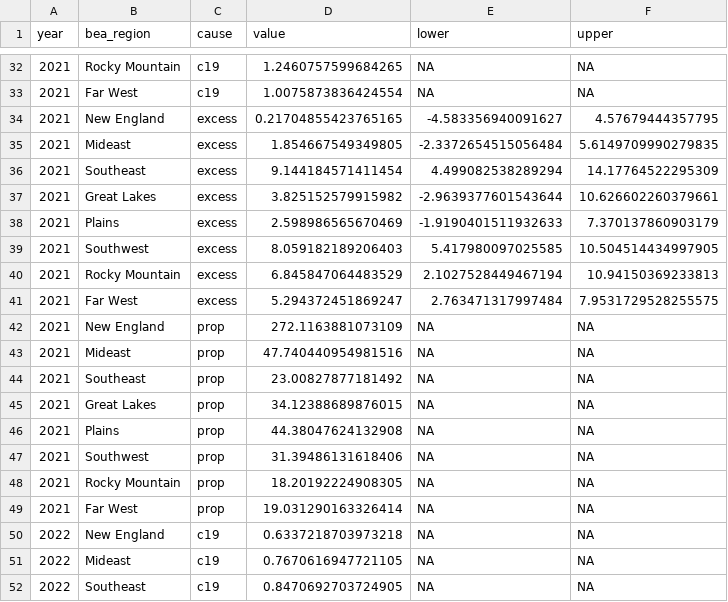
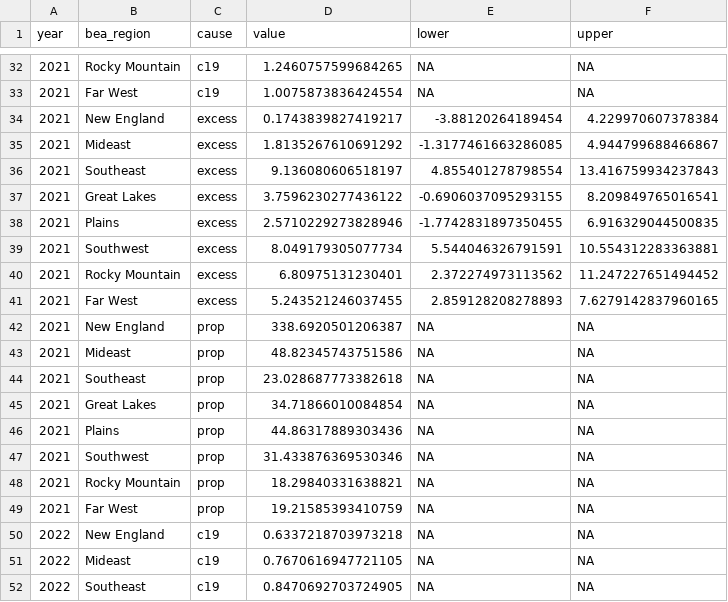
Before and after one commit to kikeacosta/us_youth_pandemic_mortality, a CSV file: figures/fig3_bars_by_region.csv, drawn as a sheet; only a part is shown, gaps mark what is left out; the diff covers the shown part only.

```diff
--- a/figures/fig3_bars_by_region.csv
+++ b/figures/fig3_bars_by_region.csv
@@ -33,18 +33,18 @@ year,bea_region,cause,value,lower,upper
 2021,Far West,c19,1.0075873836424554,NA,NA
-2021,New England,excess,0.21704855423765165,-4.583356940091627,4.57679444357795
-2021,Mideast,excess,1.854667549349805,-2.3372654515056484,5.6149709990279835
-2021,Southeast,excess,9.144184571411454,4.499082538289294,14.17764522295309
-2021,Great Lakes,excess,3.825152579915982,-2.9639377601543644,10.626602260379661
-2021,Plains,excess,2.598986565670469,-1.9190401511932633,7.370137860903179
-2021,Southwest,excess,8.059182189206403,5.417980097025585,10.504514434997905
-2021,Rocky Mountain,excess,6.845847064483529,2.1027528449467194,10.94150369233813
-2021,Far West,excess,5.294372451869247,2.763471317997484,7.9531729528255575
-2021,New England,prop,272.1163881073109,NA,NA
-2021,Mideast,prop,47.740440954981516,NA,NA
-2021,Southeast,prop,23.00827877181492,NA,NA
-2021,Great Lakes,prop,34.12388689876015,NA,NA
-2021,Plains,prop,44.38047624132908,NA,NA
-2021,Southwest,prop,31.39486131618406,NA,NA
-2021,Rocky Mountain,prop,18.20192224908305,NA,NA
-2021,Far West,prop,19.031290163326414,NA,NA
+2021,New England,excess,0.1743839827419217,-3.88120264189454,4.229970607378384
+2021,Mideast,excess,1.8135267610691292,-1.3177461663286085,4.944799688466867
+2021,Southeast,excess,9.136080606518197,4.855401278798554,13.416759934237843
+2021,Great Lakes,excess,3.7596230277436122,-0.6906037095293155,8.209849765016541
+2021,Plains,excess,2.5710229273828946,-1.7742831897350455,6.916329044500835
+2021,Southwest,excess,8.049179305077734,5.544046326791591,10.554312283363881
+2021,Rocky Mountain,excess,6.80975131230401,2.372274973113562,11.247227651494452
+2021,Far West,excess,5.243521246037455,2.859128208278893,7.6279142837960165
+2021,New England,prop,338.6920501206387,NA,NA
+2021,Mideast,prop,48.82345743751586,NA,NA
+2021,Southeast,prop,23.028687773382618,NA,NA
+2021,Great Lakes,prop,34.71866010084854,NA,NA
+2021,Plains,prop,44.86317889303436,NA,NA
+2021,Southwest,prop,31.433876369530346,NA,NA
+2021,Rocky Mountain,prop,18.29840331638821,NA,NA
+2021,Far West,prop,19.21585393410759,NA,NA
 2022,New England,c19,0.6337218703973218,NA,NA
```
Also changed, not shown: 96 edited cells elsewhere in this file, figures/fig1_c19_excess_by_age.csv, tables/tableA2_rates_by_state.csv, 15 other files.
